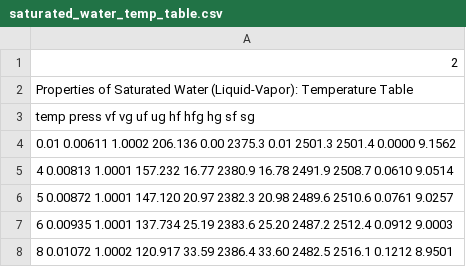
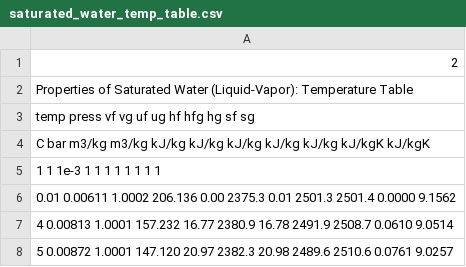
Before and after one commit to petterrb/Thermodynamic_calculator, a CSV file: tables/saturated_water_temp_table.csv, drawn as a sheet; only a part is shown; the shorter side is filled out with more unchanged rows.

```diff
--- a/tables/saturated_water_temp_table.csv
+++ b/tables/saturated_water_temp_table.csv
@@ -3,2 +3,4 @@ Properties of Saturated Water (Liquid-Vapor): Temperature Table
 temp press vf vg uf ug hf hfg hg sf sg
+C bar m3/kg m3/kg kJ/kg kJ/kg kJ/kg kJ/kg kJ/kg kJ/kgK kJ/kgK
+1 1 1e-3 1 1 1 1 1 1 1 1
 0.01 0.00611 1.0002 206.136 0.00 2375.3 0.01 2501.3 2501.4 0.0000 9.1562
```
Also changed, not shown: tables/ideal_gas_prop_selected_gases.csv, tables/saturated_water_press_table.csv, 8 other files.
